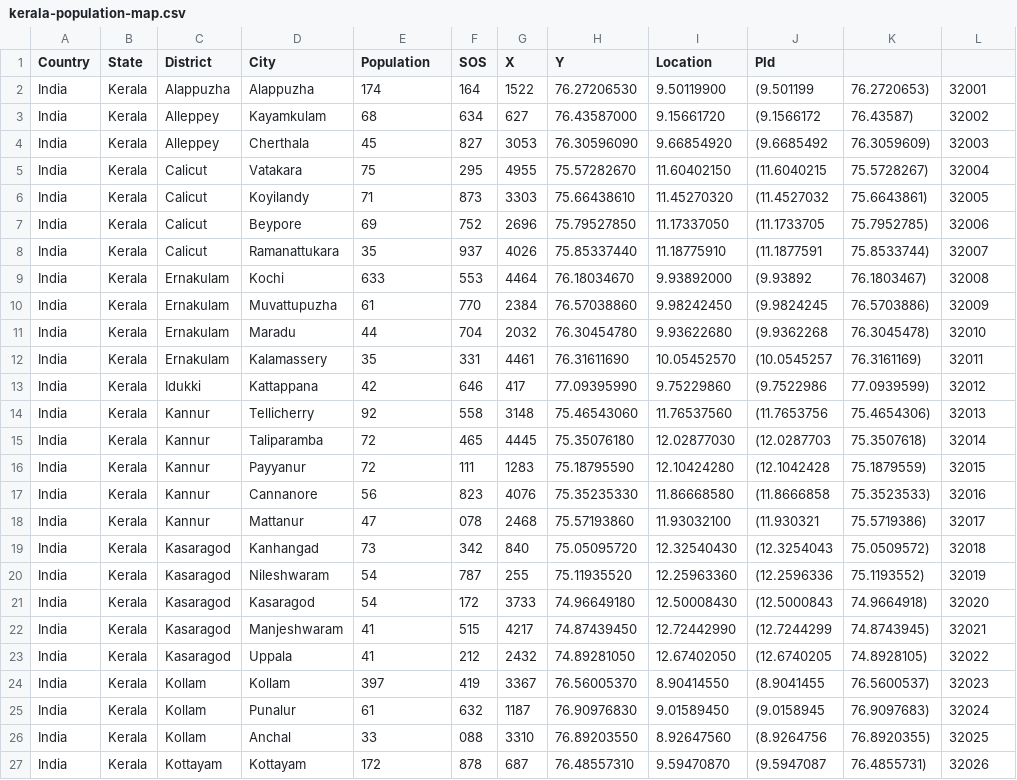
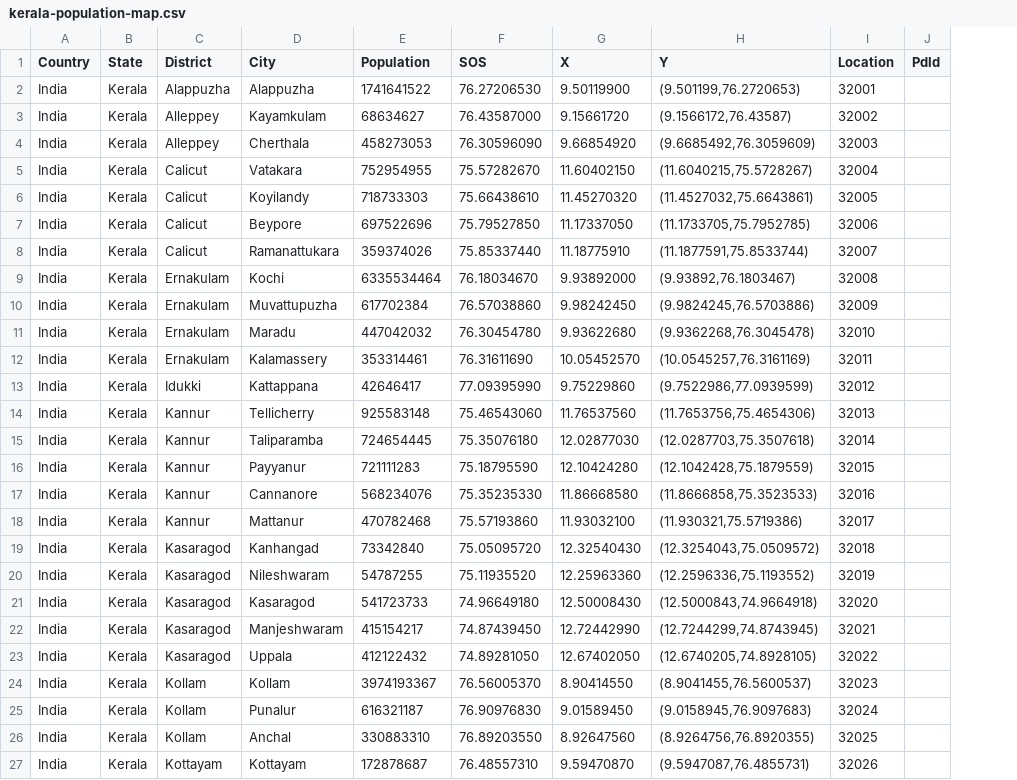
Before and after one commit to nafeeskazi/samples, a CSV file: dataset/kerala-population-map.csv, drawn as a sheet; only a part is shown; removed rows and columns are numbered as before the commit, all else as after; the diff covers the shown part only; the diff names each change by its address in the sheet, - before the commit and + after, or states it on an @@ line.

Commit message:
Add files via upload

```diff
--- a/dataset/kerala-population-map.csv
+++ b/dataset/kerala-population-map.csv
-column F (SOS), rows 2-27: 164 | 634 | 827 | 295 | 873 | 752 | 937 | 553 | 770 | 704 | 331 | 646 | 558 | 465 | 111 | 823 | 078 | 342 | 787 | 172 | 515 | 212 | 419 | 632 | 088 | 878
-column G (X), rows 2-27: 1522 | 627 | 3053 | 4955 | 3303 | 2696 | 4026 | 4464 | 2384 | 2032 | 4461 | 417 | 3148 | 4445 | 1283 | 4076 | 2468 | 840 | 255 | 3733 | 4217 | 2432 | 3367 | 1187 | 3310 | 687
-column J (PId), rows 2-27: (9.501199 | (9.1566172 | (9.6685492 | (11.6040215 | (11.4527032 | (11.1733705 | (11.1877591 | (9.93892 | (9.9824245 | (9.9362268 | (10.0545257 | (9.7522986 | (11.7653756 | (12.0287703 | (12.1042428 | (11.8666858 | (11.930321 | (12.3254043 | (12.2596336 | (12.5000843 | (12.7244299 | (12.6740205 | (8.9041455 | (9.0158945 | (8.9264756 | (9.5947087
-column K, rows 2-27: 76.2720653) | 76.43587) | 76.3059609) | 75.5728267) | 75.6643861) | 75.7952785) | 75.8533744) | 76.1803467) | 76.5703886) | 76.3045478) | 76.3161169) | 77.0939599) | 75.4654306) | 75.3507618) | 75.1879559) | 75.3523533) | 75.5719386) | 75.0509572) | 75.1193552) | 74.9664918) | 74.8743945) | 74.8928105) | 76.5600537) | 76.9097683) | 76.8920355) | 76.4855731)
+column H (Y), rows 2-27: (9.501199,76.2720653) | (9.1566172,76.43587) | (9.6685492,76.3059609) | (11.6040215,75.5728267) | (11.4527032,75.6643861) | (11.1733705,75.7952785) | (11.1877591,75.8533744) | (9.93892,76.1803467) | (9.9824245,76.5703886) | (9.9362268,76.3045478) | (10.0545257,76.3161169) | (9.7522986,77.0939599) | (11.7653756,75.4654306) | (12.0287703,75.3507618) | (12.1042428,75.1879559) | (11.8666858,75.3523533) | (11.930321,75.5719386) | (12.3254043,75.0509572) | (12.2596336,75.1193552) | (12.5000843,74.9664918) | (12.7244299,74.8743945) | (12.6740205,74.8928105) | (8.9041455,76.5600537) | (9.0158945,76.9097683) | (8.9264756,76.8920355) | (9.5947087,76.4855731)
+column J (PdId), empty
-F1: Y
+F1: SOS
-G1: Location
+G1: X
-I1: (empty)
+I1: Location
-E2 (Population): 174
+E2 (Population): 1741641522
-E3 (Population): 68
+E3 (Population): 68634627
-E4 (Population): 45
+E4 (Population): 458273053
-E5 (Population): 75
+E5 (Population): 752954955
-E6 (Population): 71
+E6 (Population): 718733303
-E7 (Population): 69
+E7 (Population): 697522696
-E8 (Population): 35
+E8 (Population): 359374026
-E9 (Population): 633
+E9 (Population): 6335534464
-E10 (Population): 61
+E10 (Population): 617702384
-E11 (Population): 44
+E11 (Population): 447042032
-E12 (Population): 35
+E12 (Population): 353314461
-E13 (Population): 42
+E13 (Population): 42646417
-E14 (Population): 92
+E14 (Population): 925583148
-E15 (Population): 72
+E15 (Population): 724654445
-E16 (Population): 72
+E16 (Population): 721111283
-E17 (Population): 56
+E17 (Population): 568234076
-E18 (Population): 47
+E18 (Population): 470782468
-E19 (Population): 73
+E19 (Population): 73342840
-E20 (Population): 54
+E20 (Population): 54787255
-E21 (Population): 54
+E21 (Population): 541723733
-E22 (Population): 41
+E22 (Population): 415154217
-E23 (Population): 41
+E23 (Population): 412122432
-E24 (Population): 397
+E24 (Population): 3974193367
-E25 (Population): 61
+E25 (Population): 616321187
-E26 (Population): 33
+E26 (Population): 330883310
-E27 (Population): 172
+E27 (Population): 172878687
```
Also changed, not shown: 28 edited cells elsewhere in this file.
